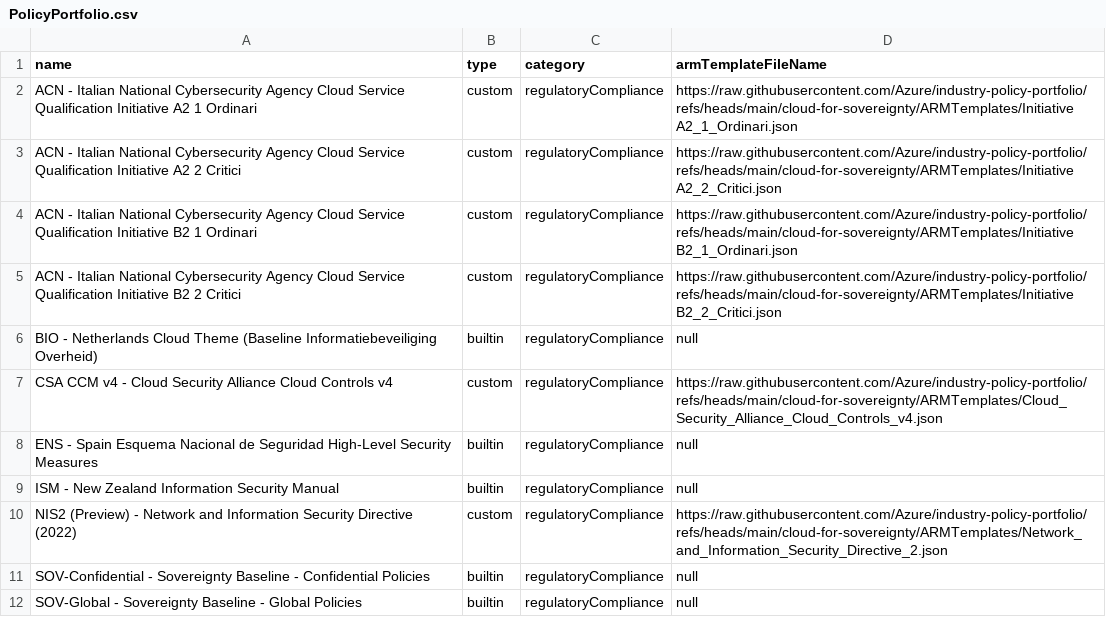
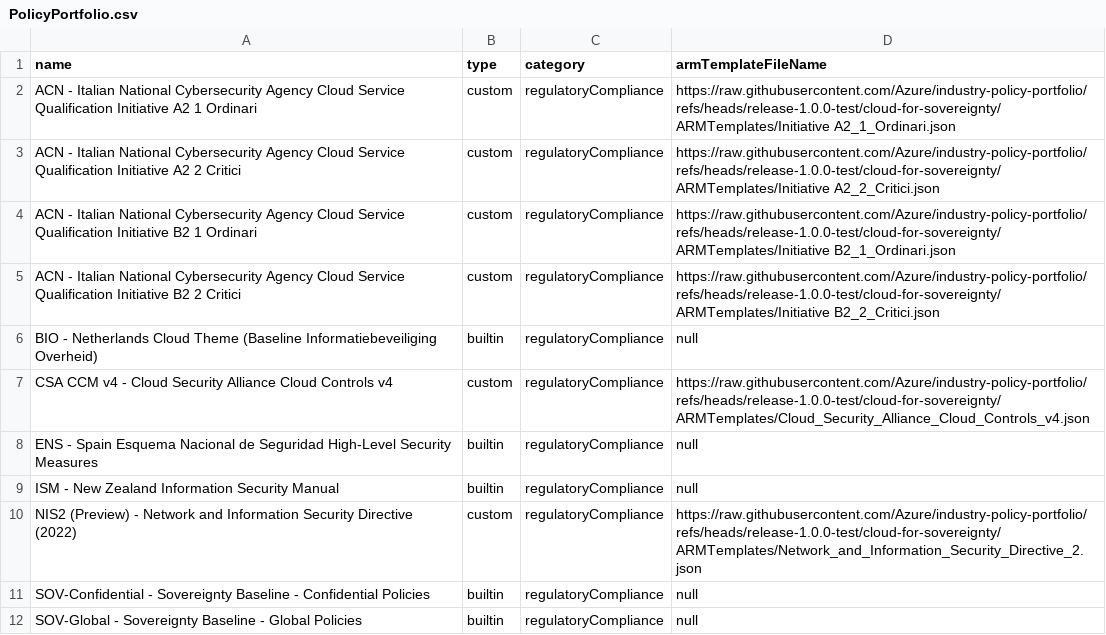
Before and after one commit to Azure/industry-policy-portfolio, a CSV file: cloud-for-sovereignty/ARMTemplates/PolicyPortfolio.csv, drawn as a sheet.

Commit message:
Update PolicyPortfolio.csv

```diff
--- a/cloud-for-sovereignty/ARMTemplates/PolicyPortfolio.csv
+++ b/cloud-for-sovereignty/ARMTemplates/PolicyPortfolio.csv
@@ -1,11 +1,11 @@
 name,type,category,armTemplateFileName
-ACN - Italian National Cybersecurity Agency Cloud Service Qualification Initiative A2 1 Ordinari,custom,regulatoryCompliance,https://raw.githubusercontent.com/Azure/industry-policy-portfolio/refs/heads/main/cloud-for-sovereignty/ARMTemplates/Initiative A2_1_Ordinari.json
-ACN - Italian National Cybersecurity Agency Cloud Service Qualification Initiative A2 2 Critici,custom,regulatoryCompliance,https://raw.githubusercontent.com/Azure/industry-policy-portfolio/refs/heads/main/cloud-for-sovereignty/ARMTemplates/Initiative A2_2_Critici.json
-ACN - Italian National Cybersecurity Agency Cloud Service Qualification Initiative B2 1 Ordinari,custom,regulatoryCompliance,https://raw.githubusercontent.com/Azure/industry-policy-portfolio/refs/heads/main/cloud-for-sovereignty/ARMTemplates/Initiative B2_1_Ordinari.json
-ACN - Italian National Cybersecurity Agency Cloud Service Qualification Initiative B2 2 Critici,custom,regulatoryCompliance,https://raw.githubusercontent.com/Azure/industry-policy-portfolio/refs/heads/main/cloud-for-sovereignty/ARMTemplates/Initiative B2_2_Critici.json
+ACN - Italian National Cybersecurity Agency Cloud Service Qualification Initiative A2 1 Ordinari,custom,regulatoryCompliance,https://raw.githubusercontent.com/Azure/industry-policy-portfolio/refs/heads/release-1.0.0-test/cloud-for-sovereignty/ARMTemplates/Initiative A2_1_Ordinari.json
+ACN - Italian National Cybersecurity Agency Cloud Service Qualification Initiative A2 2 Critici,custom,regulatoryCompliance,https://raw.githubusercontent.com/Azure/industry-policy-portfolio/refs/heads/release-1.0.0-test/cloud-for-sovereignty/ARMTemplates/Initiative A2_2_Critici.json
+ACN - Italian National Cybersecurity Agency Cloud Service Qualification Initiative B2 1 Ordinari,custom,regulatoryCompliance,https://raw.githubusercontent.com/Azure/industry-policy-portfolio/refs/heads/release-1.0.0-test/cloud-for-sovereignty/ARMTemplates/Initiative B2_1_Ordinari.json
+ACN - Italian National Cybersecurity Agency Cloud Service Qualification Initiative B2 2 Critici,custom,regulatoryCompliance,https://raw.githubusercontent.com/Azure/industry-policy-portfolio/refs/heads/release-1.0.0-test/cloud-for-sovereignty/ARMTemplates/Initiative B2_2_Critici.json
 BIO - Netherlands Cloud Theme (Baseline Informatiebeveiliging Overheid),builtin,regulatoryCompliance,null
-CSA CCM v4 - Cloud Security Alliance Cloud Controls v4,custom,regulatoryCompliance,https://raw.githubusercontent.com/Azure/industry-policy-portfolio/refs/heads/main/cloud-for-sovereignty/ARMTemplates/Cloud_Security_Alliance_Cloud_Controls_v4.json
+CSA CCM v4 - Cloud Security Alliance Cloud Controls v4,custom,regulatoryCompliance,https://raw.githubusercontent.com/Azure/industry-policy-portfolio/refs/heads/release-1.0.0-test/cloud-for-sovereignty/ARMTemplates/Cloud_Security_Alliance_Cloud_Controls_v4.json
 ENS - Spain Esquema Nacional de Seguridad High-Level Security Measures,builtin,regulatoryCompliance,null
 ISM - New Zealand Information Security Manual,builtin,regulatoryCompliance,null
-NIS2 (Preview) - Network and Information Security Directive (2022),custom,regulatoryCompliance,https://raw.githubusercontent.com/Azure/industry-policy-portfolio/refs/heads/main/cloud-for-sovereignty/ARMTemplates/Network_and_Information_Security_Directive_2.json
+NIS2 (Preview) - Network and Information Security Directive (2022),custom,regulatoryCompliance,https://raw.githubusercontent.com/Azure/industry-policy-portfolio/refs/heads/release-1.0.0-test/cloud-for-sovereignty/ARMTemplates/Network_and_Information_Security_Directive_2.json
 SOV-Confidential - Sovereignty Baseline - Confidential Policies,builtin,regulatoryCompliance,null
```
